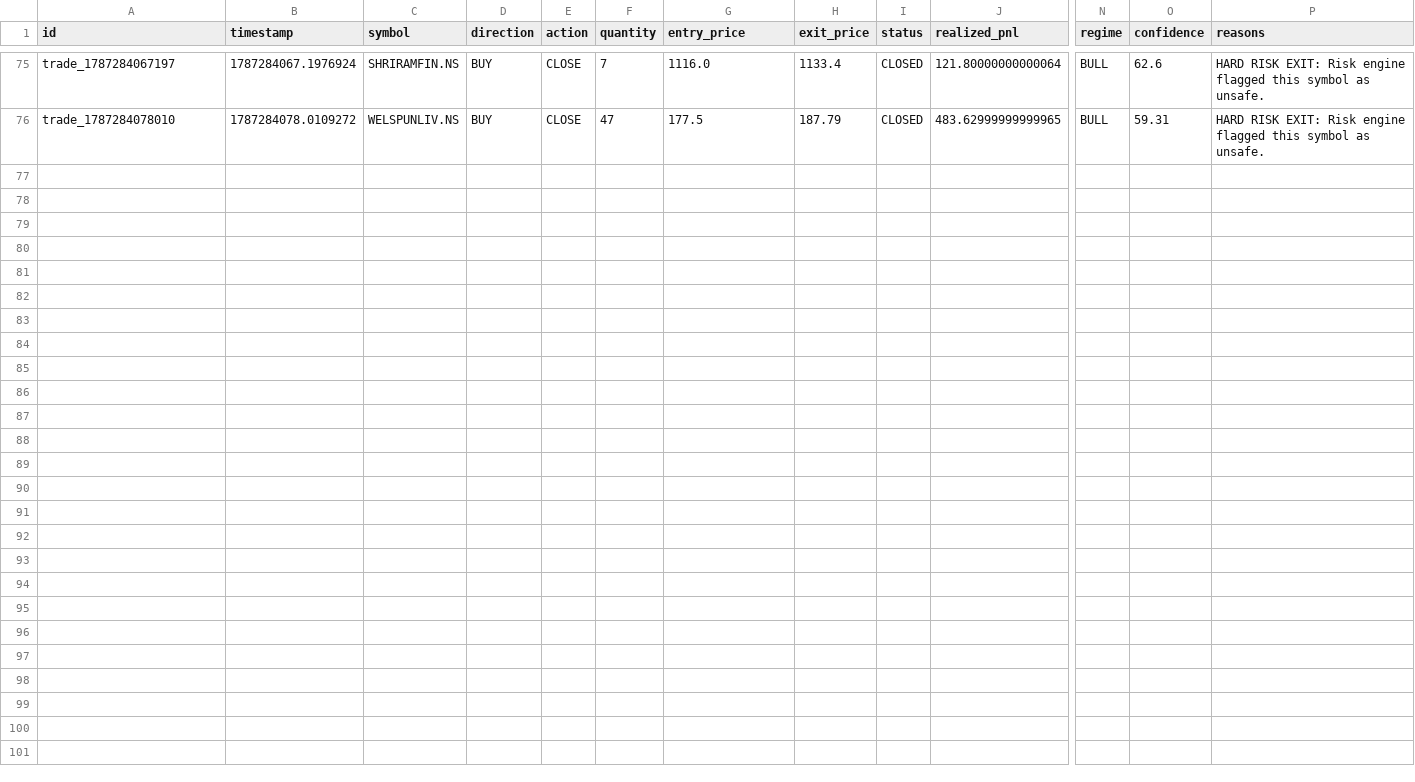
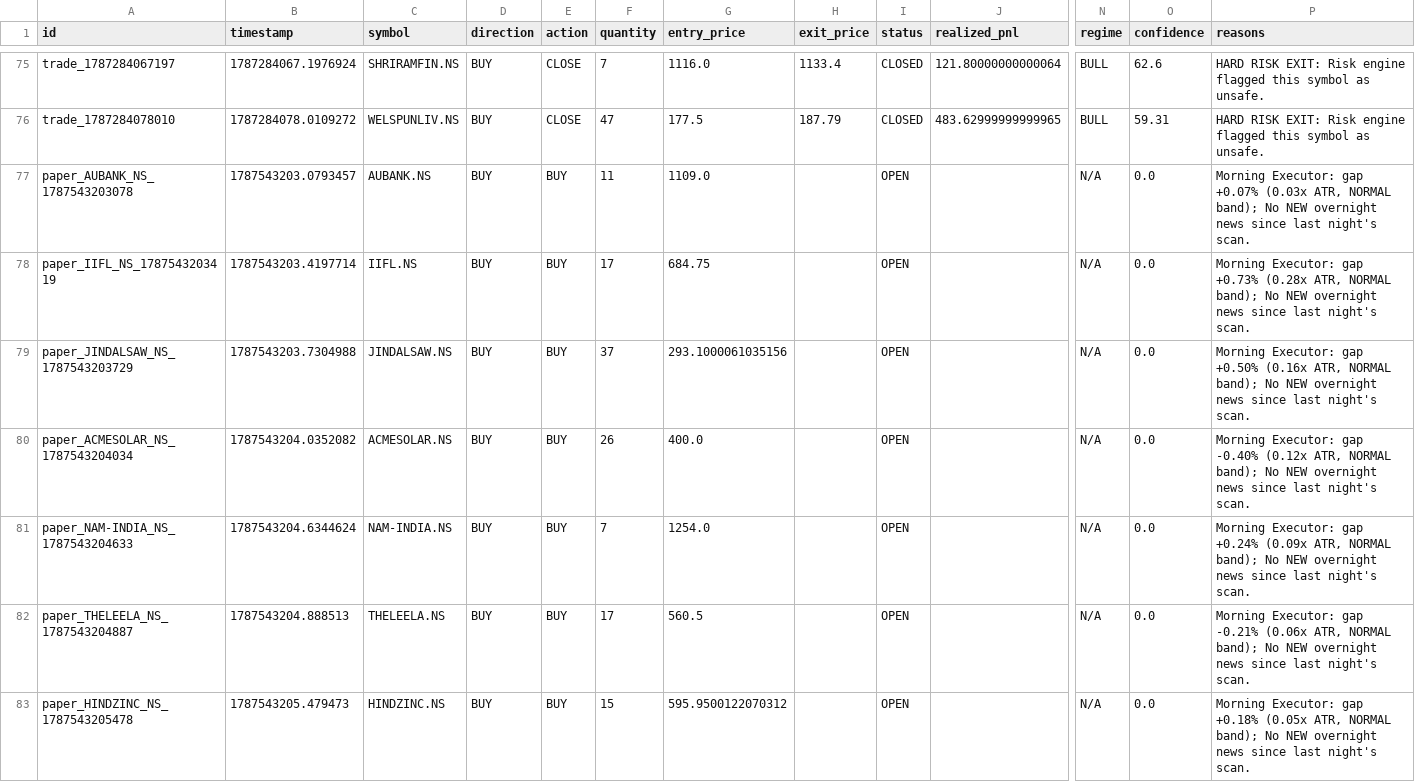
Before and after one commit to kkrsaini-engineer/PRO_TRADER, a CSV file: storage/trades/trades_master.csv, drawn as a sheet; only a part is shown, gaps mark what is left out; rows hold the shown columns only; the diff covers the shown part only; the diff names each change by its address in the sheet, - before the commit and + after, or states it on an @@ line.

```diff
--- a/storage/trades/trades_master.csv
+++ b/storage/trades/trades_master.csv
+row 77: paper_AUBANK_NS_1787543203078 | 1787543203.0793457 | AUBANK.NS | BUY | BUY | 11 | 1109.0 |  | OPEN |  | N/A | 0.0 | Morning Executor: gap +0.07% (0.03x ATR, NORMAL band); No NEW overnight news since last night's scan.
+row 78: paper_IIFL_NS_1787543203419 | 1787543203.4197714 | IIFL.NS | BUY | BUY | 17 | 684.75 |  | OPEN |  | N/A | 0.0 | Morning Executor: gap +0.73% (0.28x ATR, NORMAL band); No NEW overnight news since last night's scan.
+row 79: paper_JINDALSAW_NS_1787543203729 | 1787543203.7304988 | JINDALSAW.NS | BUY | BUY | 37 | 293.1000061035156 |  | OPEN |  | N/A | 0.0 | Morning Executor: gap +0.50% (0.16x ATR, NORMAL band); No NEW overnight news since last night's scan.
+row 80: paper_ACMESOLAR_NS_1787543204034 | 1787543204.0352082 | ACMESOLAR.NS | BUY | BUY | 26 | 400.0 |  | OPEN |  | N/A | 0.0 | Morning Executor: gap -0.40% (0.12x ATR, NORMAL band); No NEW overnight news since last night's scan.
+row 81: paper_NAM-INDIA_NS_1787543204633 | 1787543204.6344624 | NAM-INDIA.NS | BUY | BUY | 7 | 1254.0 |  | OPEN |  | N/A | 0.0 | Morning Executor: gap +0.24% (0.09x ATR, NORMAL band); No NEW overnight news since last night's scan.
+row 82: paper_THELEELA_NS_1787543204887 | 1787543204.888513 | THELEELA.NS | BUY | BUY | 17 | 560.5 |  | OPEN |  | N/A | 0.0 | Morning Executor: gap -0.21% (0.06x ATR, NORMAL band); No NEW overnight news since last night's scan.
+row 83: paper_HINDZINC_NS_1787543205478 | 1787543205.479473 | HINDZINC.NS | BUY | BUY | 15 | 595.9500122070312 |  | OPEN |  | N/A | 0.0 | Morning Executor: gap +0.18% (0.05x ATR, NORMAL band); No NEW overnight news since last night's scan.
```
Also changed, not shown: 7 added rows elsewhere in this file, 31 other files.
